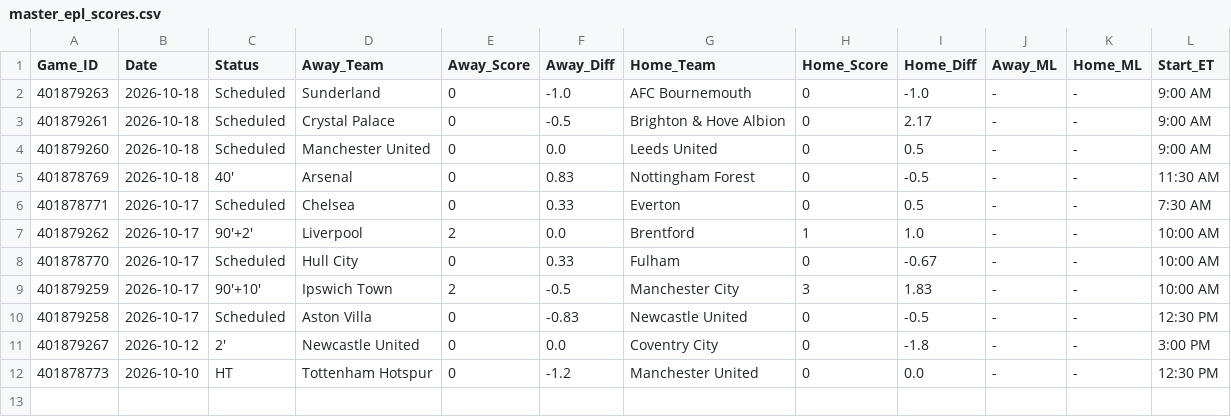
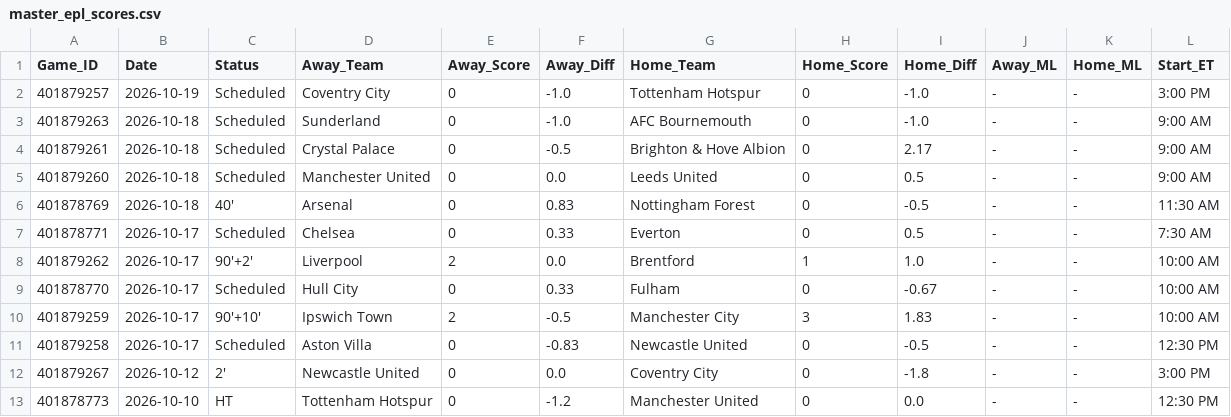
Before and after one commit to danreed001-droid/sport, a CSV file: data/raw/master_epl_scores.csv, drawn as a sheet.

```diff
--- a/data/raw/master_epl_scores.csv
+++ b/data/raw/master_epl_scores.csv
@@ -1,2 +1,3 @@
 Game_ID,Date,Status,Away_Team,Away_Score,Away_Diff,Home_Team,Home_Score,Home_Diff,Away_ML,Home_ML,Start_ET
+401879257,2026-10-19,Scheduled,Coventry City,0,-1.0,Tottenham Hotspur,0,-1.0,-,-,3:00 PM
 401879263,2026-10-18,Scheduled,Sunderland,0,-1.0,AFC Bournemouth,0,-1.0,-,-,9:00 AM
```
Also changed, not shown: data/raw/master_mlb_scores.csv, data/raw/master_nfl_scores.csv, 8 other files.
